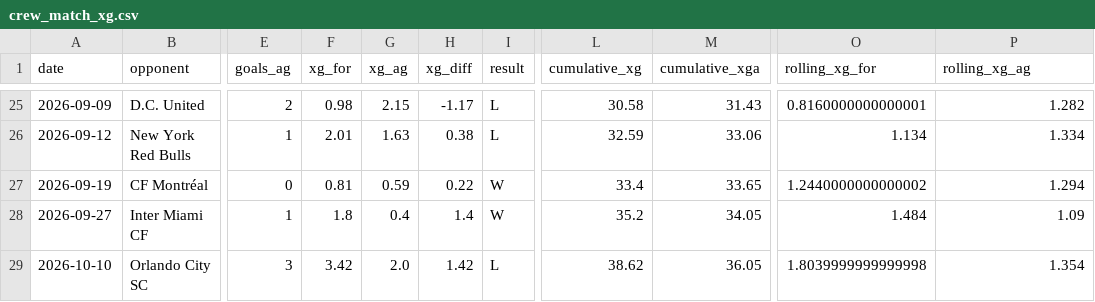
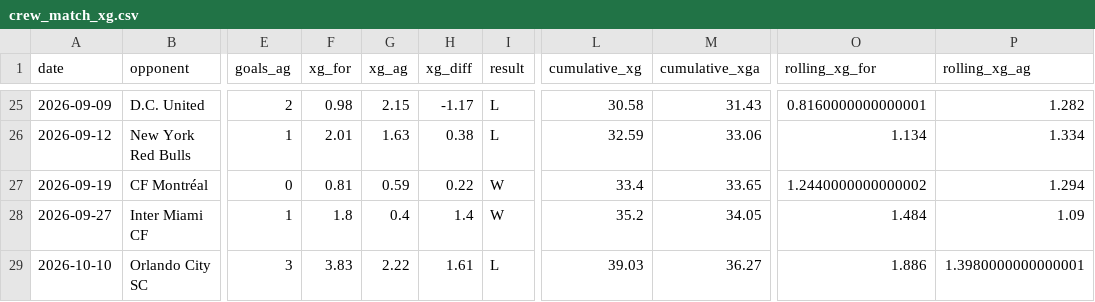
Before and after one commit to jakefraser04/ColumbusCrewxG, a CSV file: data/processed/2026/crew_match_xg.csv, drawn as a sheet; only a part is shown, gaps mark what is left out; the diff names each change by its address in the sheet, - before the commit and + after, or states it on an @@ line.

```diff
--- a/data/processed/2026/crew_match_xg.csv
+++ b/data/processed/2026/crew_match_xg.csv
-F29 (xg_for): 3.42
+F29 (xg_for): 3.83
-G29 (xg_ag): 2.0
+G29 (xg_ag): 2.22
-H29 (xg_diff): 1.42
+H29 (xg_diff): 1.61
-L29 (cumulative_xg): 38.62
+L29 (cumulative_xg): 39.03
-M29 (cumulative_xga): 36.05
+M29 (cumulative_xga): 36.27
-O29 (rolling_xg_for): 1.8039999999999998
+O29 (rolling_xg_for): 1.886
-P29 (rolling_xg_ag): 1.354
+P29 (rolling_xg_ag): 1.3980000000000001
```
Also changed, not shown: 6 other files.
